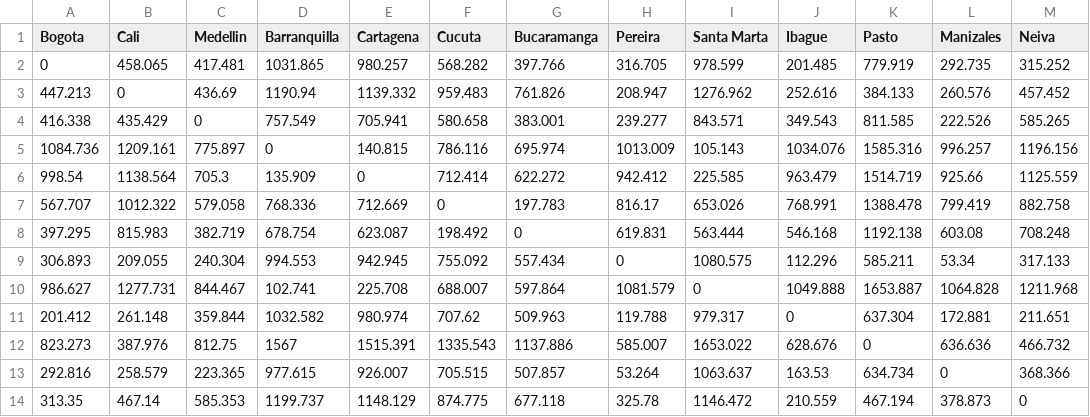
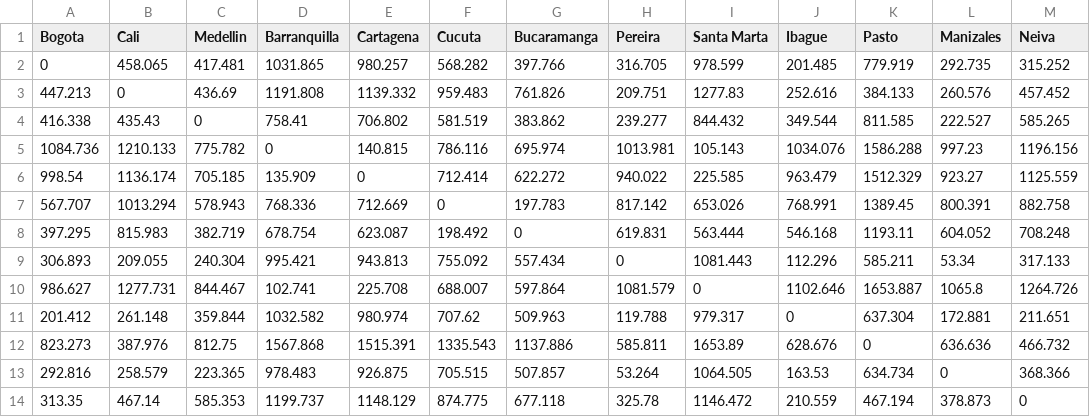
Before and after one commit to Straver00/RNA_2025-1, a CSV file: trabajo-1/df_distancias.csv, drawn as a sheet.

```diff
--- a/trabajo-1/df_distancias.csv
+++ b/trabajo-1/df_distancias.csv
@@ -2,13 +2,13 @@ Bogota,Cali,Medellin,Barranquilla,Cartagena,Cucuta,Bucaramanga,Pereira,Santa Mar
 0,458.065,417.481,1031.865,980.257,568.282,397.766,316.705,978.599,201.485,779.919,292.735,315.252
-447.213,0,436.69,1190.94,1139.332,959.483,761.826,208.947,1276.962,252.616,384.133,260.576,457.452
-416.338,435.429,0,757.549,705.941,580.658,383.001,239.277,843.571,349.543,811.585,222.526,585.265
-1084.736,1209.161,775.897,0,140.815,786.116,695.974,1013.009,105.143,1034.076,1585.316,996.257,1196.156
-998.54,1138.564,705.3,135.909,0,712.414,622.272,942.412,225.585,963.479,1514.719,925.66,1125.559
-567.707,1012.322,579.058,768.336,712.669,0,197.783,816.17,653.026,768.991,1388.478,799.419,882.758
-397.295,815.983,382.719,678.754,623.087,198.492,0,619.831,563.444,546.168,1192.138,603.08,708.248
-306.893,209.055,240.304,994.553,942.945,755.092,557.434,0,1080.575,112.296,585.211,53.34,317.133
-986.627,1277.731,844.467,102.741,225.708,688.007,597.864,1081.579,0,1049.888,1653.887,1064.828,1211.968
+447.213,0,436.69,1191.808,1139.332,959.483,761.826,209.751,1277.83,252.616,384.133,260.576,457.452
+416.338,435.43,0,758.41,706.802,581.519,383.862,239.277,844.432,349.544,811.585,222.527,585.265
+1084.736,1210.133,775.782,0,140.815,786.116,695.974,1013.981,105.143,1034.076,1586.288,997.23,1196.156
+998.54,1136.174,705.185,135.909,0,712.414,622.272,940.022,225.585,963.479,1512.329,923.27,1125.559
+567.707,1013.294,578.943,768.336,712.669,0,197.783,817.142,653.026,768.991,1389.45,800.391,882.758
+397.295,815.983,382.719,678.754,623.087,198.492,0,619.831,563.444,546.168,1193.11,604.052,708.248
+306.893,209.055,240.304,995.421,943.813,755.092,557.434,0,1081.443,112.296,585.211,53.34,317.133
+986.627,1277.731,844.467,102.741,225.708,688.007,597.864,1081.579,0,1102.646,1653.887,1065.8,1264.726
 201.412,261.148,359.844,1032.582,980.974,707.62,509.963,119.788,979.317,0,637.304,172.881,211.651
-823.273,387.976,812.75,1567,1515.391,1335.543,1137.886,585.007,1653.022,628.676,0,636.636,466.732
-292.816,258.579,223.365,977.615,926.007,705.515,507.857,53.264,1063.637,163.53,634.734,0,368.366
+823.273,387.976,812.75,1567.868,1515.391,1335.543,1137.886,585.811,1653.89,628.676,0,636.636,466.732
+292.816,258.579,223.365,978.483,926.875,705.515,507.857,53.264,1064.505,163.53,634.734,0,368.366
 313.35,467.14,585.353,1199.737,1148.129,874.775,677.118,325.78,1146.472,210.559,467.194,378.873,0
```
Also changed, not shown: trabajo-1/df_costo_total.csv, trabajo-1/df_tiempos_viajes.csv, 3 other files.
